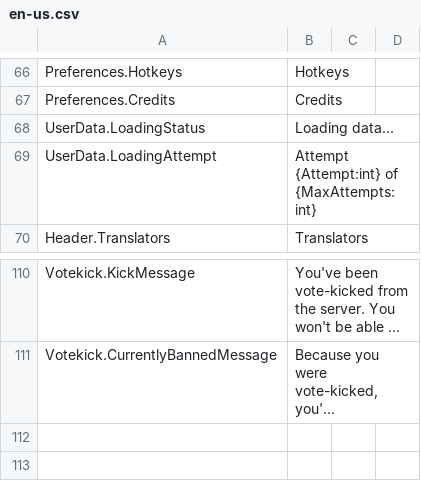
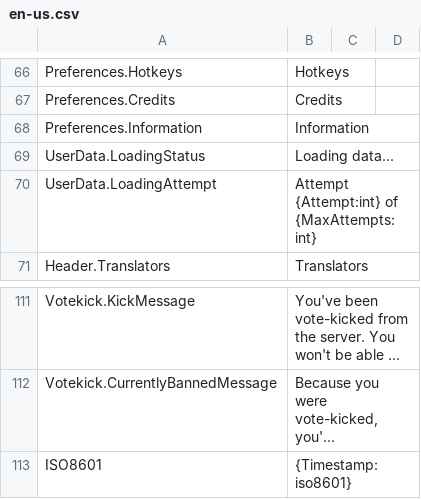
Before and after one commit to inklii/language, a CSV file: en-us.csv, drawn as a sheet; only a part is shown, gaps mark what is left out; long unchanged cells end in …; the diff names each change by its address in the sheet, - before the commit and + after, or states it on an @@ line.

Commit message:
Add Information and ISO8601

```diff
--- a/en-us.csv
+++ b/en-us.csv
+row 68: Preferences.Information | Information
+row 113: ISO8601 | {Timestamp:iso8601}
```
Also changed, not shown: 1 other file.
